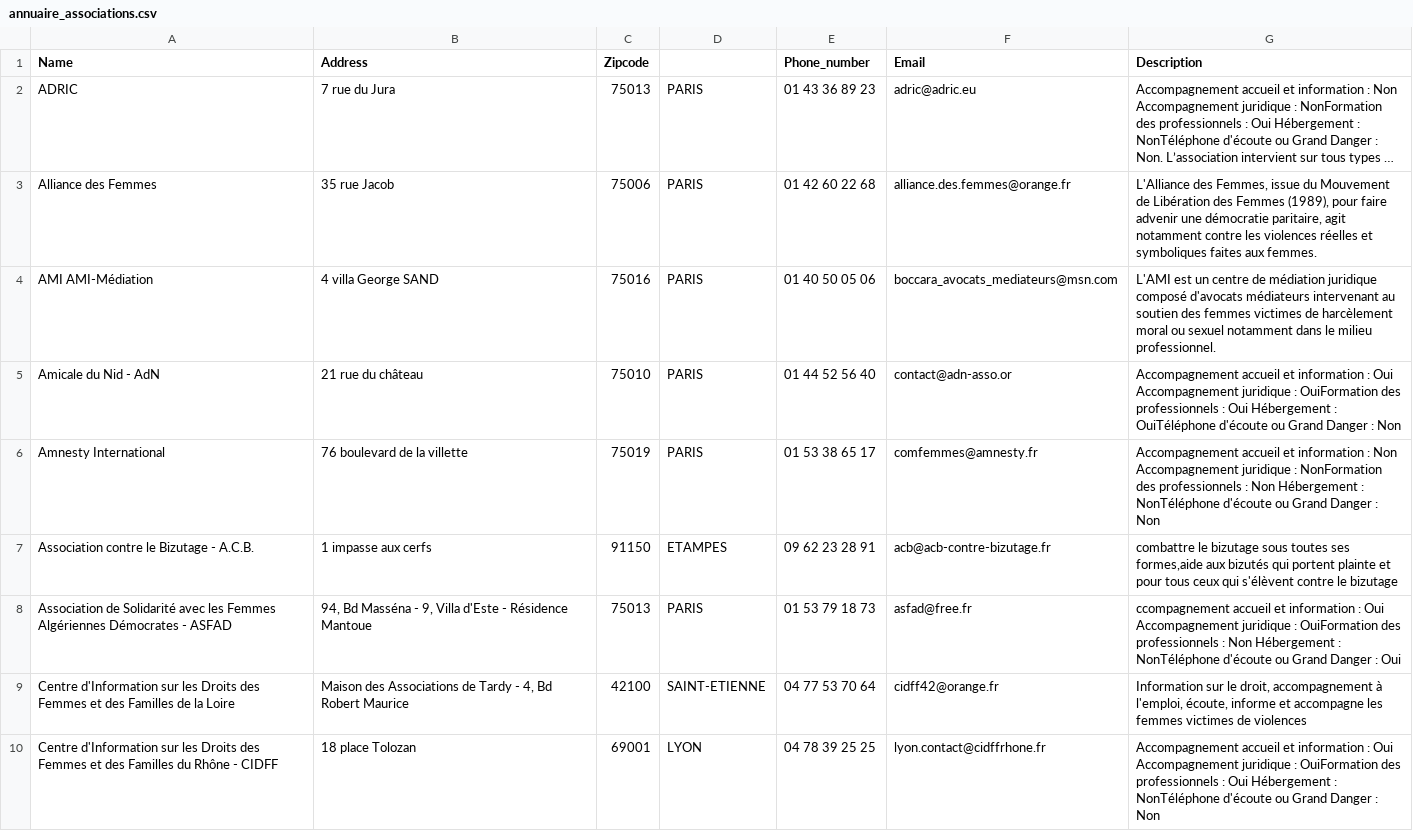
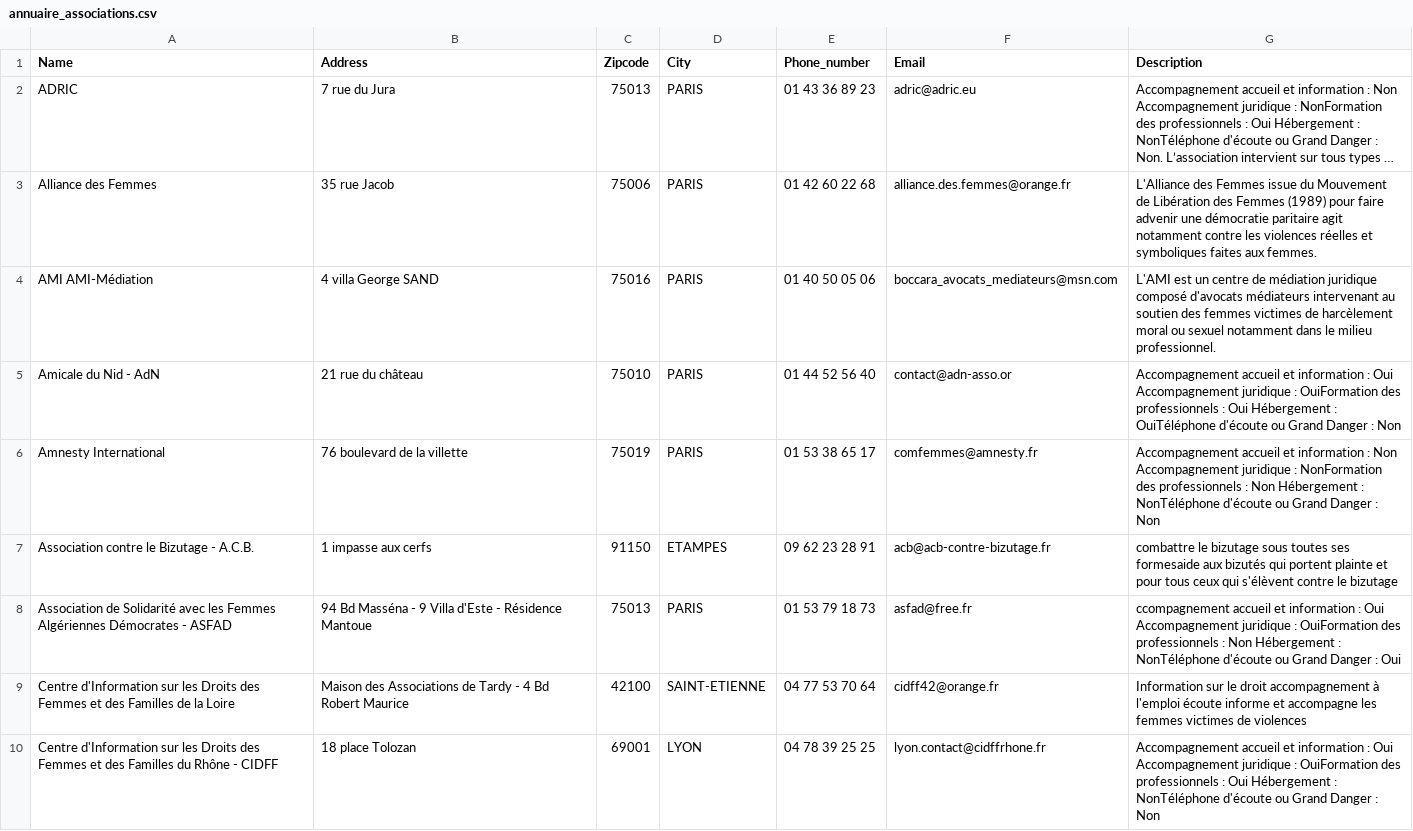
Before and after one commit to lrgnbrbr/liv, a CSV file: lib/csv_files/annuaire_associations.csv, drawn as a sheet; only a part is shown; long unchanged cells end in …; the diff covers the shown part only; the diff names each change by its address in the sheet, - before the commit and + after, or states it on an @@ line.

```diff
--- a/lib/csv_files/annuaire_associations.csv
+++ b/lib/csv_files/annuaire_associations.csv
-D1: (empty)
+D1: City
-G3 (Description): L'Alliance des Femmes, issue du Mouvement de Libération des Femmes (1989), pour faire advenir une démocratie paritaire, agit notamment…
+G3 (Description): L'Alliance des Femmes issue du Mouvement de Libération des Femmes (1989) pour faire advenir une démocratie paritaire agit notamment…
-G7 (Description): …toutes ses formes,aide aux bizutés…
+G7 (Description): …toutes ses formesaide aux bizutés…
-B8 (Address): 94, Bd Masséna - 9, Villa d'Este…
+B8 (Address): 94 Bd Masséna - 9 Villa d'Este…
-B9 (Address): …Tardy - 4, Bd Robert…
+B9 (Address): …Tardy - 4 Bd Robert…
-G9 (Description): …sur le droit, accompagnement à l'emploi, écoute, informe et…
+G9 (Description): …sur le droit accompagnement à l'emploi écoute informe et…
```
Also changed, not shown: 79 edited cells elsewhere in this file, 1 other file.
